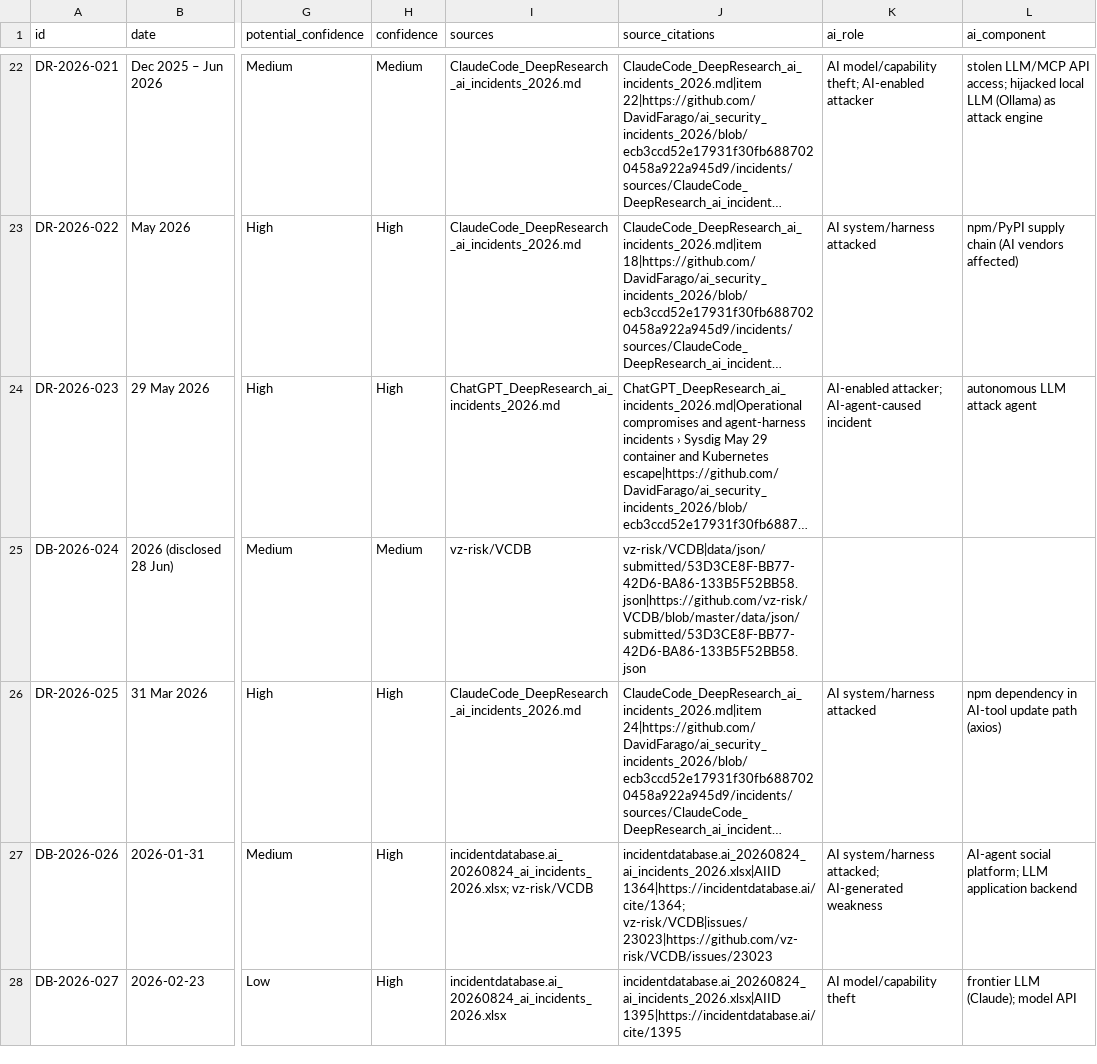
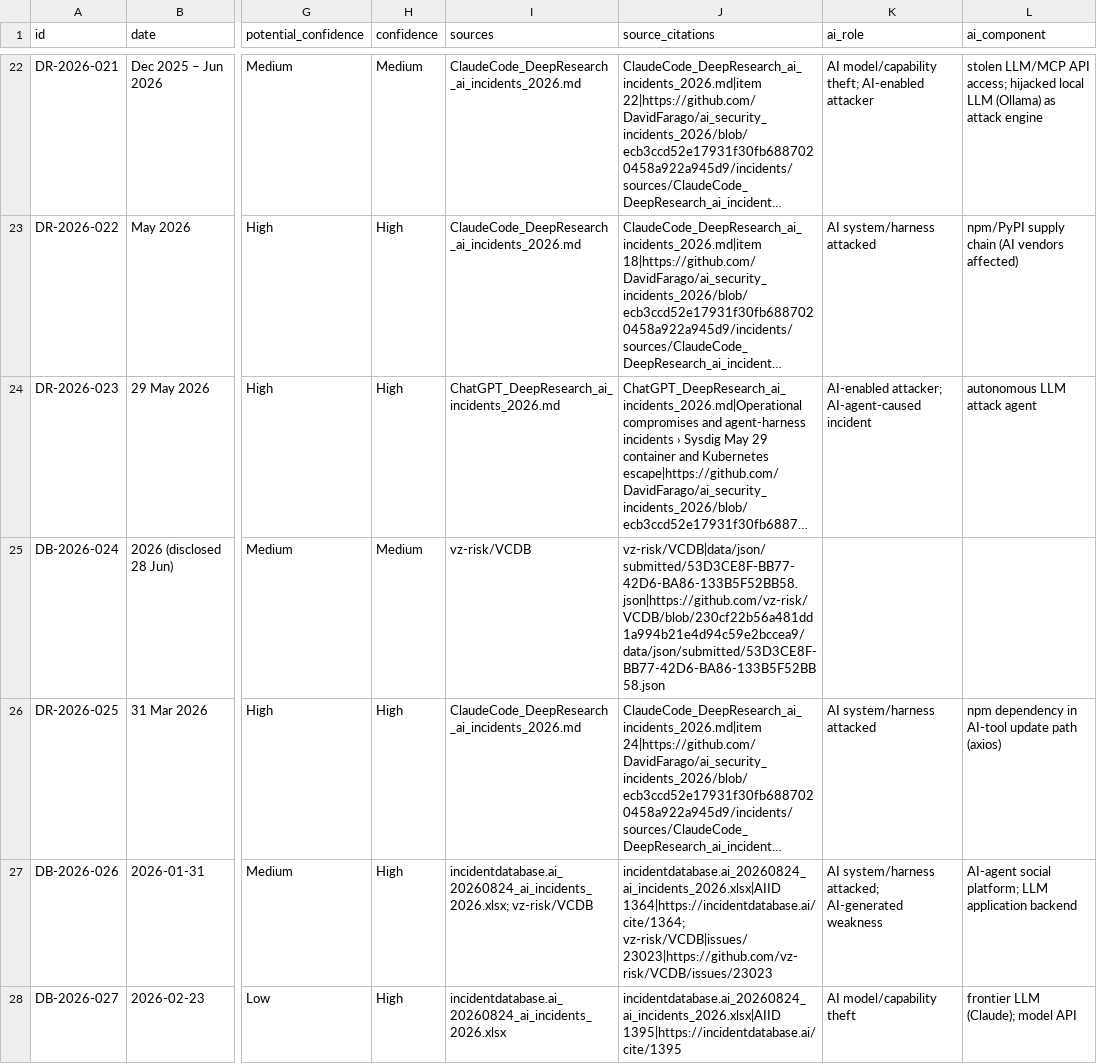
Before and after one commit to DavidFarago/ai_security_incidents_2026, a CSV file: incidents/all_2026_ai_software_security_incidents.csv, drawn as a sheet; only a part is shown, gaps mark what is left out; long unchanged cells end in …; the diff covers the shown part only; the diff names each change by its address in the sheet, - before the commit and + after, or states it on an @@ line.

```diff
--- a/incidents/all_2026_ai_software_security_incidents.csv
+++ b/incidents/all_2026_ai_software_security_incidents.csv
-J25 (source_citations): vz-risk/VCDB|data/json/submitted/53D3CE8F-BB77-42D6-BA86-133B5F52BB58.json|https://github.com/vz-risk/VCDB/blob/master/data/json/submitted/53D3CE8F-BB77-42D6-BA86-133B5F52BB58.json
+J25 (source_citations): vz-risk/VCDB|data/json/submitted/53D3CE8F-BB77-42D6-BA86-133B5F52BB58.json|https://github.com/vz-risk/VCDB/blob/230cf22b56a481dd1a994b21e4d94c59e2bccea9/data/json/submitted/53D3CE8F-BB77-42D6-BA86-133B5F52BB58.json
```
Also changed, not shown: 10 edited cells elsewhere in this file, 7 other files.
